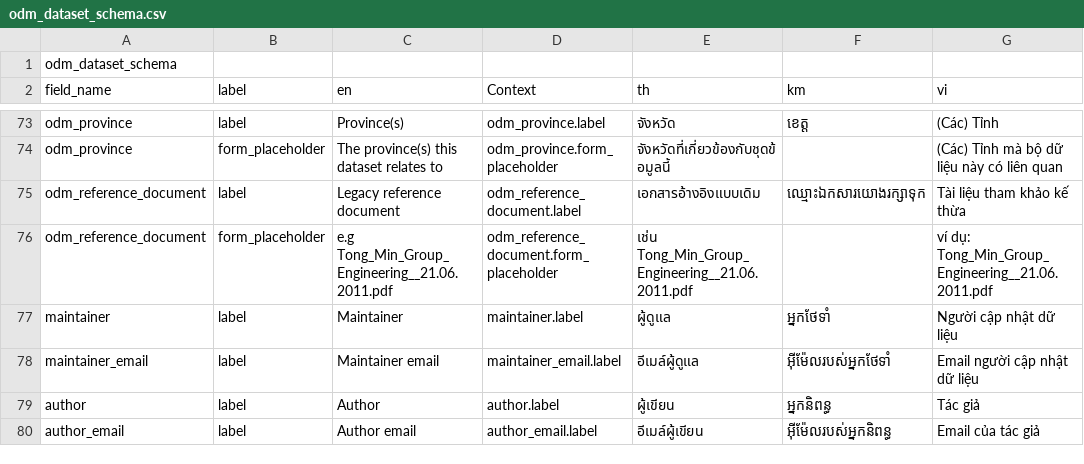
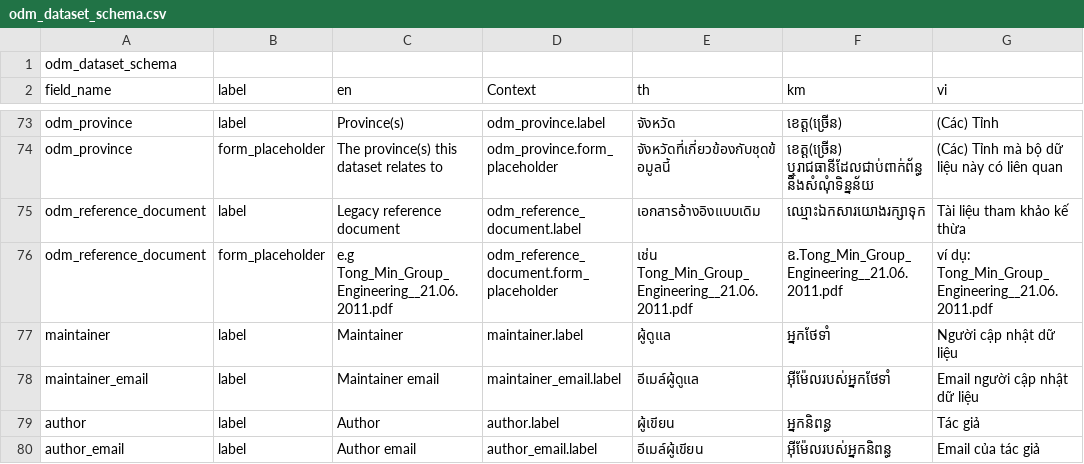
Before and after one commit to derilinx/ckanext-odm_dataset-ext, a CSV file: ckanext/odm_dataset_ext/bin/odm_dataset_schema.csv, drawn as a sheet; only a part is shown, gaps mark what is left out; the diff covers the shown part only; the diff names each change by its address in the sheet, - before the commit and + after, or states it on an @@ line.

```diff
--- a/ckanext/odm_dataset_ext/bin/odm_dataset_schema.csv
+++ b/ckanext/odm_dataset_ext/bin/odm_dataset_schema.csv
-F73 (km): ខេត្ត
+F73 (km): ខេត្ត(ច្រើន)
-F74 (km): (empty)
+F74 (km): ខេត្ត(ច្រើន) ឬរាជធានីដែលជាប់ពាក់ព័ន្ធនឹងសំណុំទិន្នន័យ
-F76 (km): (empty)
+F76 (km): ឧ.Tong_Min_Group_Engineering__21.06.2011.pdf
```
Also changed, not shown: 25 edited cells elsewhere in this file, ckanext/odm_dataset_ext/bin/odm_map.csv, ckanext/odm_dataset_ext/bin/odm_profile.csv, 5 other files.
